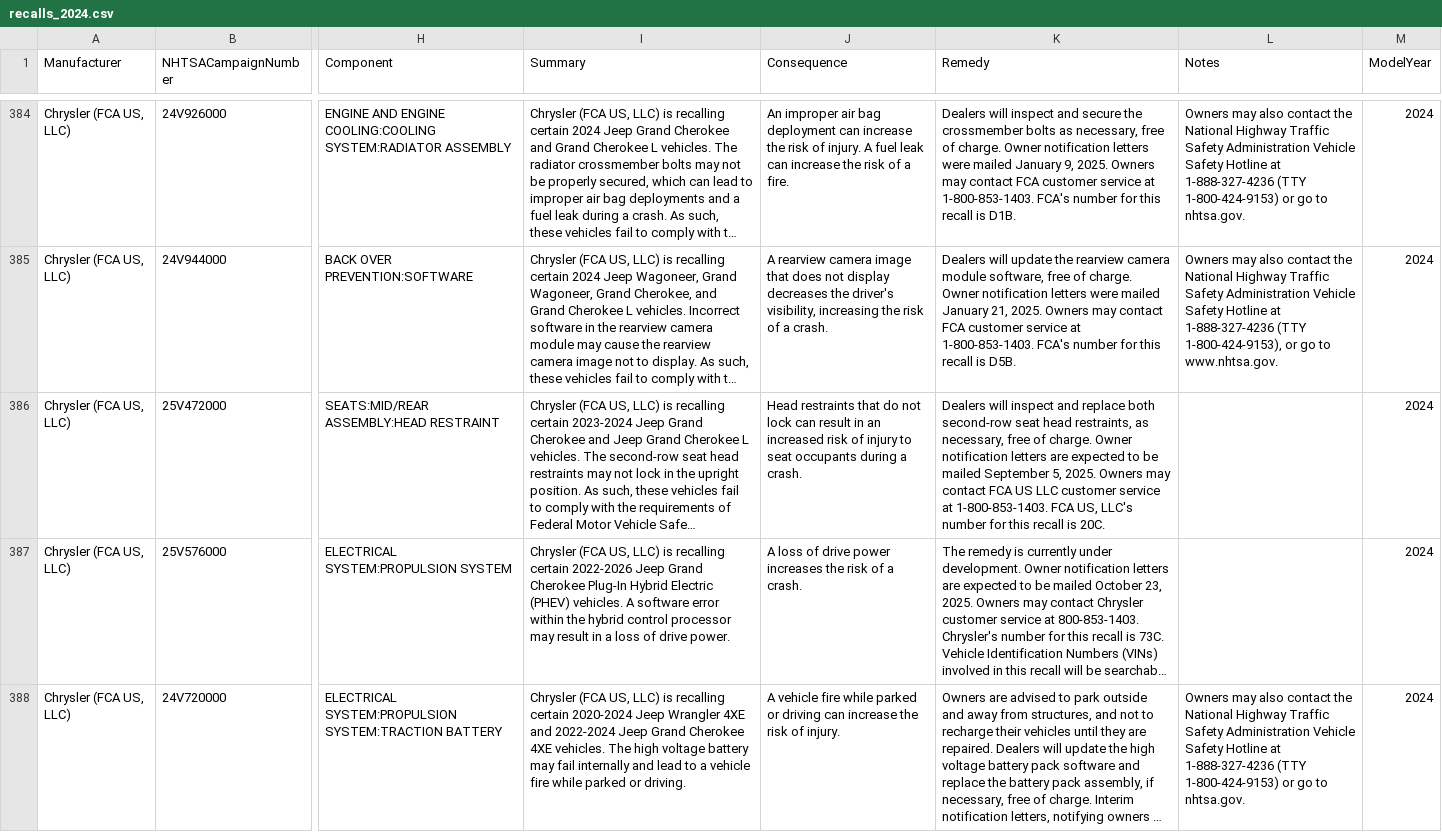
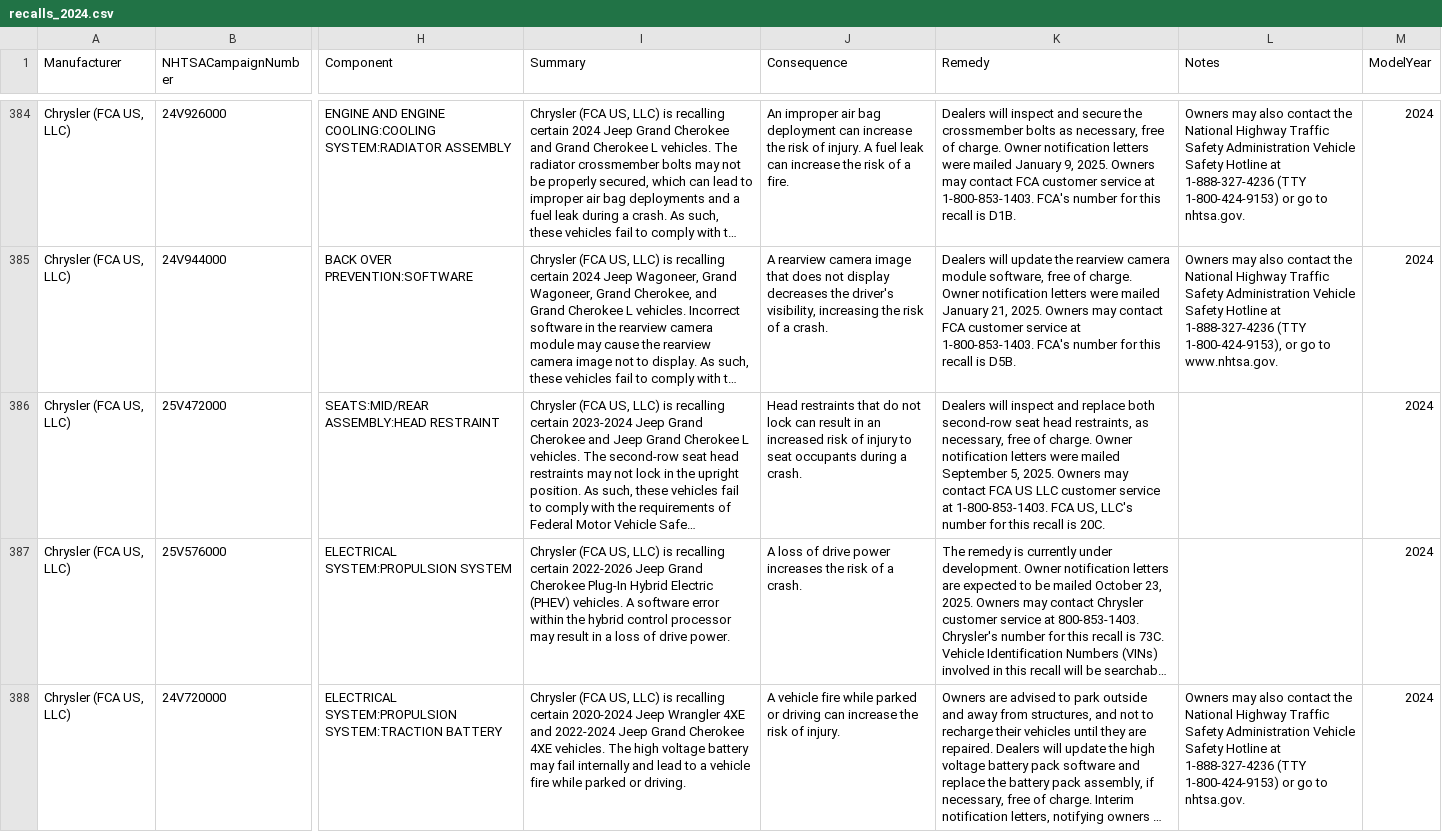
Before and after one commit to flotwig/nhtsa-data, a CSV file: recalls/recalls_2024.csv, drawn as a sheet; only a part is shown, gaps mark what is left out; long unchanged cells end in …; the diff covers the shown part only; the diff names each change by its address in the sheet, - before the commit and + after, or states it on an @@ line.

```diff
--- a/recalls/recalls_2024.csv
+++ b/recalls/recalls_2024.csv
-K386 (Remedy): …notification letters are expected to be mailed September…
+K386 (Remedy): …notification letters were mailed September…
```
Also changed, not shown: 2 added rows and 5 edited cells elsewhere in this file, recalls/recalls_2025.csv, recalls/recalls_2026.csv, 7 other files.
